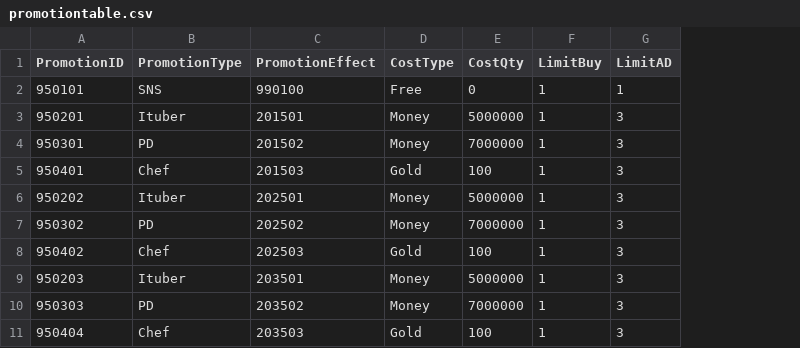
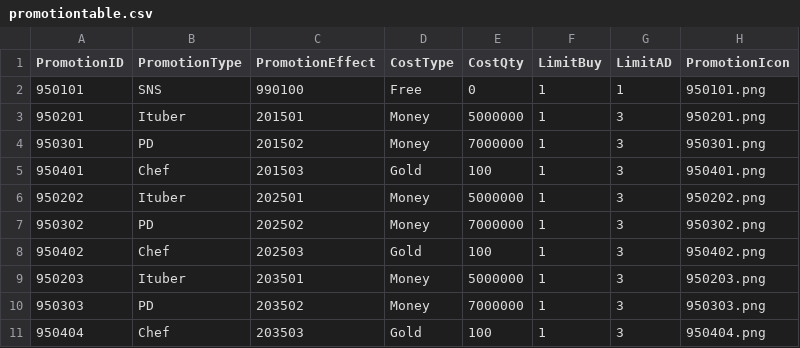
Before and after one commit to Jinwook-Lee9709/ReStartup, a CSV file: Assets/03_Resources/03_DataTable/promotiontable.csv, drawn as a sheet; the diff names each change by its address in the sheet, - before the commit and + after, or states it on an @@ line.

```diff
--- a/Assets/03_Resources/03_DataTable/promotiontable.csv
+++ b/Assets/03_Resources/03_DataTable/promotiontable.csv
+column H (PromotionIcon), rows 2-11: 950101.png | 950201.png | 950301.png | 950401.png | 950202.png | 950302.png | 950402.png | 950203.png | 950303.png | 950404.png
```
Also changed, not shown: 27 other files.
